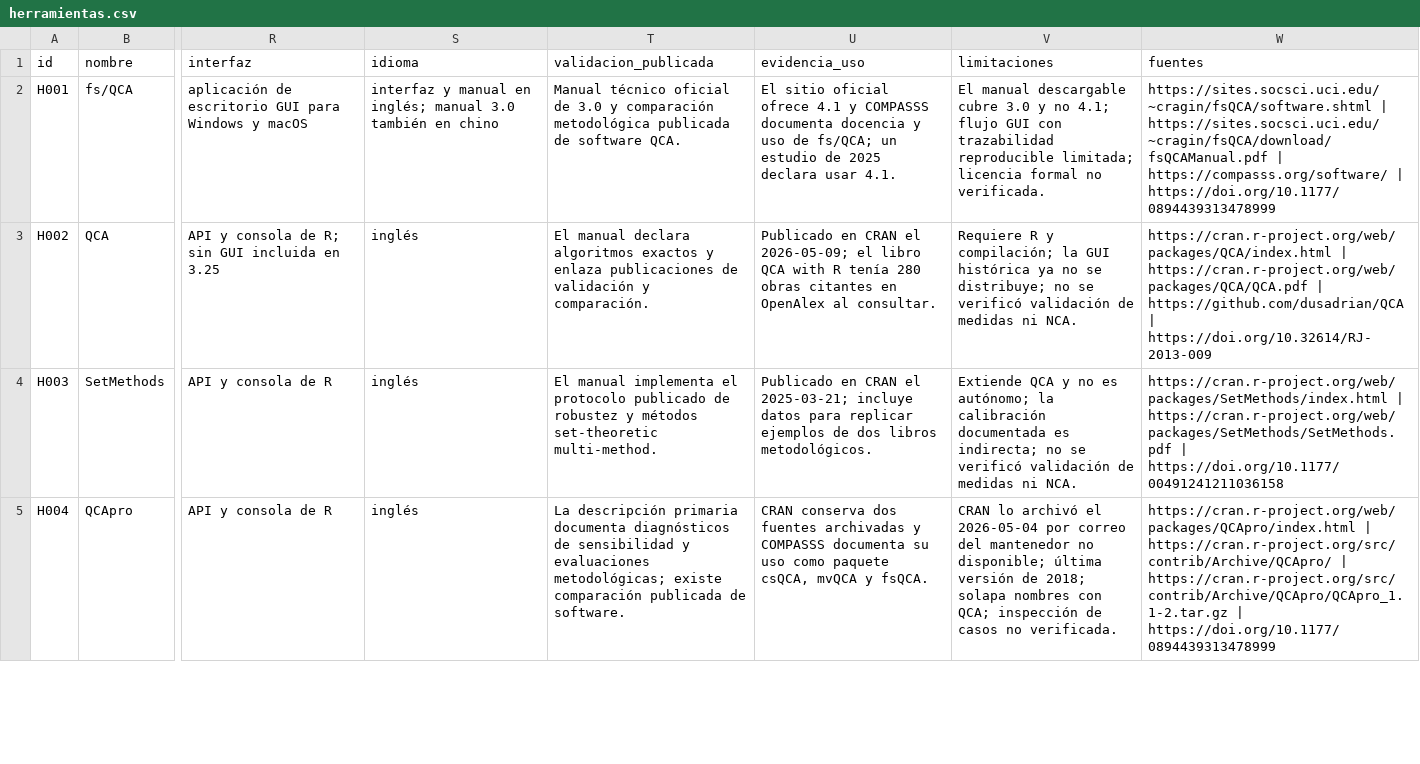
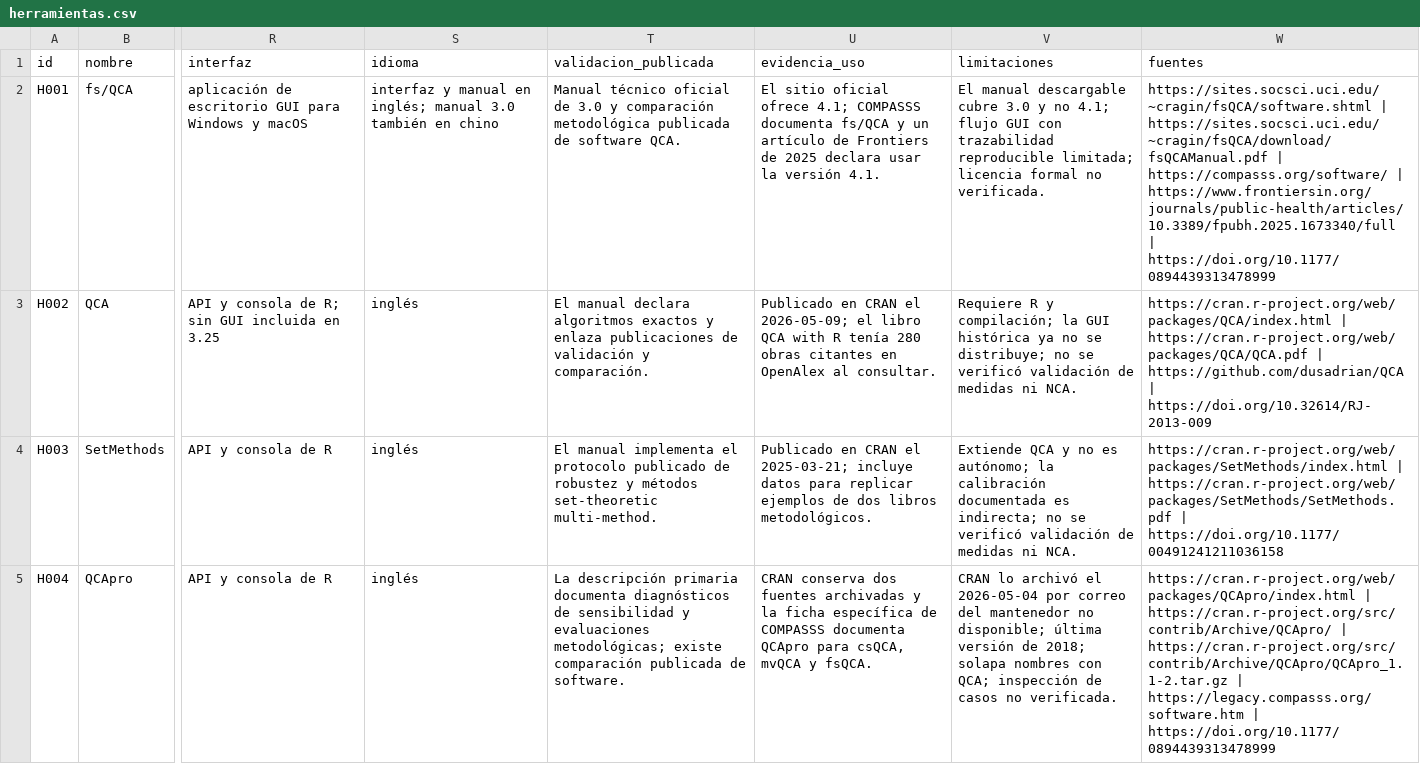
Before and after one commit to jnverbel/fsqca-calibrador, a CSV file: docs/validacion/herramientas.csv, drawn as a sheet; only a part is shown, gaps mark what is left out; the diff covers the shown part only; the diff names each change by its address in the sheet, - before the commit and + after, or states it on an @@ line.

Commit message:
docs: ampliar universo auditable de herramientas

```diff
--- a/docs/validacion/herramientas.csv
+++ b/docs/validacion/herramientas.csv
-U2 (evidencia_uso): …oficial ofrece 4.1 y COMPASSS documenta docencia y uso de fs/QCA; un estudio de 2025 declara usar 4.1.
+U2 (evidencia_uso): …oficial ofrece 4.1; COMPASSS documenta fs/QCA y un artículo de Frontiers de 2025 declara usar la versión 4.1.
-W2 (fuentes): …https://compasss.org/software/ | https://doi.org/10.1177/0894439313478999
+W2 (fuentes): …https://compasss.org/software/ | https://www.frontiersin.org/journals/public-health/articles/10.3389/fpubh.2025.1673340/full | https://doi.org/10.1177/0894439313478999
-U5 (evidencia_uso): …archivadas y COMPASSS documenta su uso como paquete csQCA, mvQCA…
+U5 (evidencia_uso): …archivadas y la ficha específica de COMPASSS documenta QCApro para csQCA, mvQCA…
-W5 (fuentes): …https://cran.r-project.org/src/contrib/Archive/QCApro/QCApro_1.1-2.tar.gz | https://doi.org/10.1177/0894439313478999
+W5 (fuentes): …https://cran.r-project.org/src/contrib/Archive/QCApro/QCApro_1.1-2.tar.gz | https://legacy.compasss.org/software.htm | https://doi.org/10.1177/0894439313478999
```
Also changed, not shown: 5 added rows and 2 edited cells elsewhere in this file, docs/validacion/registro-busqueda.csv, 1 other file.
